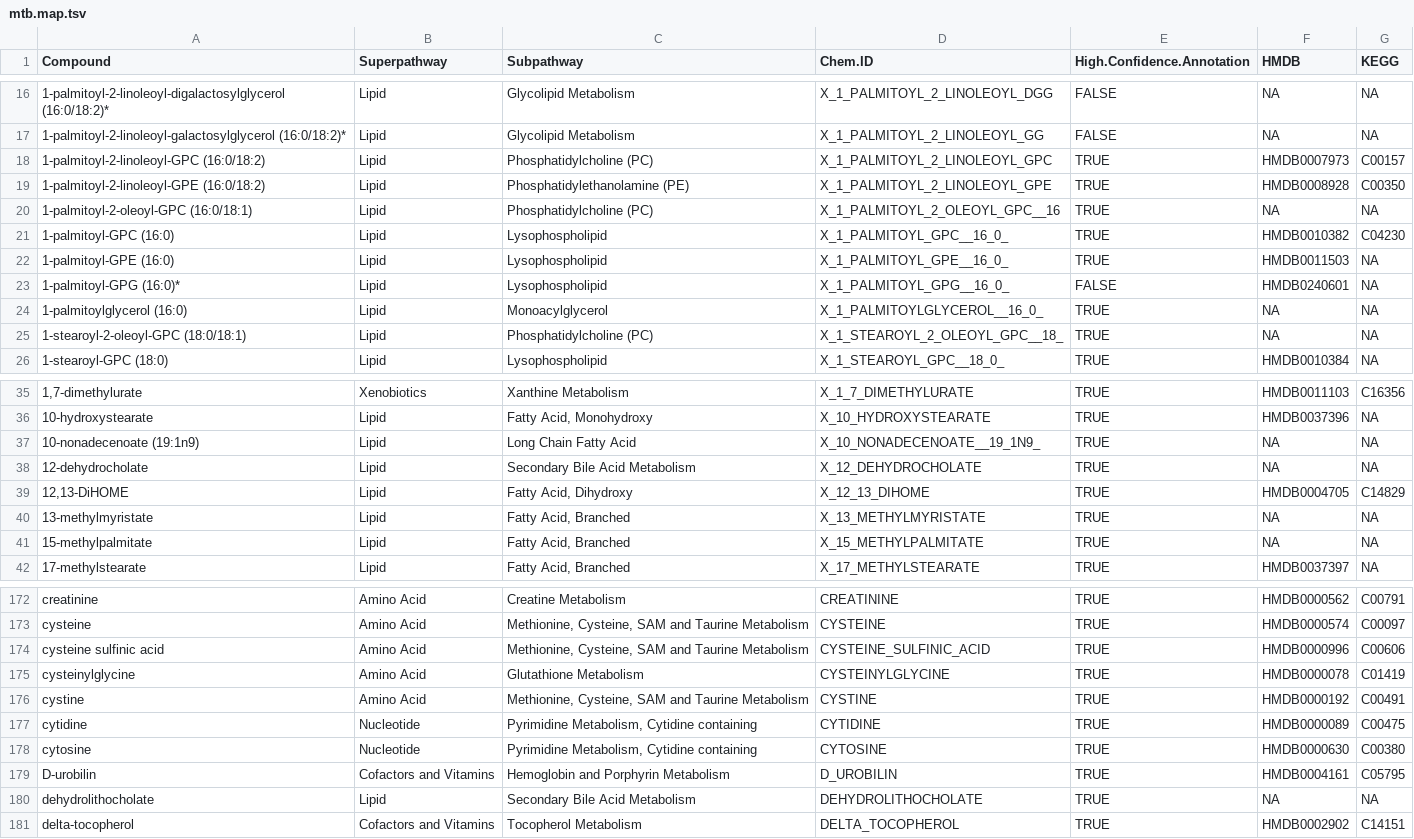
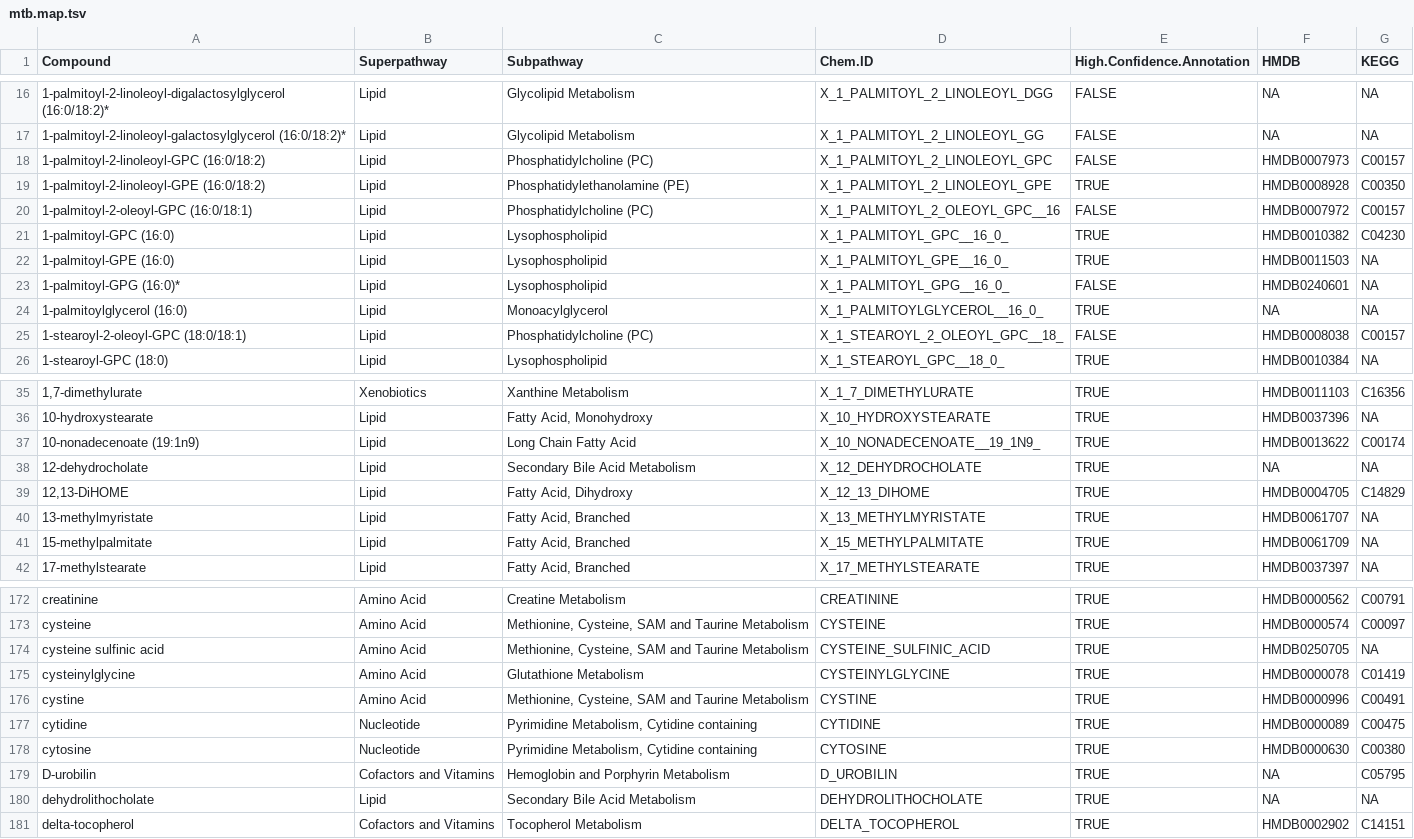
Before and after one commit to borenstein-lab/microbiome-metabolome-curated-data, a TSV file: data/processed_data/KIM_ADENOMAS_2020/mtb.map.tsv, drawn as a sheet; only a part is shown, gaps mark what is left out; the diff covers the shown part only.

Commit message:
Added taxonomy tables with read counts + some updates in metabolite mappings to hmdb/kegg

```diff
--- a/data/processed_data/KIM_ADENOMAS_2020/mtb.map.tsv
+++ b/data/processed_data/KIM_ADENOMAS_2020/mtb.map.tsv
@@ -17,5 +17,5 @@ Compound	Superpathway	Subpathway	Chem.ID	High.Confidence.Annotation	HMDB	KEGG
 1-palmitoyl-2-linoleoyl-galactosylglycerol (16:0/18:2)*	Lipid	Glycolipid Metabolism	X_1_PALMITOYL_2_LINOLEOYL_GG	FALSE	NA	NA
-1-palmitoyl-2-linoleoyl-GPC (16:0/18:2)	Lipid	Phosphatidylcholine (PC)	X_1_PALMITOYL_2_LINOLEOYL_GPC	TRUE	HMDB0007973	C00157
+1-palmitoyl-2-linoleoyl-GPC (16:0/18:2)	Lipid	Phosphatidylcholine (PC)	X_1_PALMITOYL_2_LINOLEOYL_GPC	FALSE	HMDB0007973	C00157
 1-palmitoyl-2-linoleoyl-GPE (16:0/18:2)	Lipid	Phosphatidylethanolamine (PE)	X_1_PALMITOYL_2_LINOLEOYL_GPE	TRUE	HMDB0008928	C00350
-1-palmitoyl-2-oleoyl-GPC (16:0/18:1)	Lipid	Phosphatidylcholine (PC)	X_1_PALMITOYL_2_OLEOYL_GPC__16	TRUE	NA	NA
+1-palmitoyl-2-oleoyl-GPC (16:0/18:1)	Lipid	Phosphatidylcholine (PC)	X_1_PALMITOYL_2_OLEOYL_GPC__16	FALSE	HMDB0007972	C00157
 1-palmitoyl-GPC (16:0)	Lipid	Lysophospholipid	X_1_PALMITOYL_GPC__16_0_	TRUE	HMDB0010382	C04230
@@ -24,3 +24,3 @@ Compound	Superpathway	Subpathway	Chem.ID	High.Confidence.Annotation	HMDB	KEGG
 1-palmitoylglycerol (16:0)	Lipid	Monoacylglycerol	X_1_PALMITOYLGLYCEROL__16_0_	TRUE	NA	NA
-1-stearoyl-2-oleoyl-GPC (18:0/18:1)	Lipid	Phosphatidylcholine (PC)	X_1_STEAROYL_2_OLEOYL_GPC__18_	TRUE	NA	NA
+1-stearoyl-2-oleoyl-GPC (18:0/18:1)	Lipid	Phosphatidylcholine (PC)	X_1_STEAROYL_2_OLEOYL_GPC__18_	FALSE	HMDB0008038	C00157
 1-stearoyl-GPC (18:0)	Lipid	Lysophospholipid	X_1_STEAROYL_GPC__18_0_	TRUE	HMDB0010384	NA
@@ -36,7 +36,7 @@ Compound	Superpathway	Subpathway	Chem.ID	High.Confidence.Annotation	HMDB	KEGG
 10-hydroxystearate	Lipid	Fatty Acid, Monohydroxy	X_10_HYDROXYSTEARATE	TRUE	HMDB0037396	NA
-10-nonadecenoate (19:1n9)	Lipid	Long Chain Fatty Acid	X_10_NONADECENOATE__19_1N9_	TRUE	NA	NA
+10-nonadecenoate (19:1n9)	Lipid	Long Chain Fatty Acid	X_10_NONADECENOATE__19_1N9_	TRUE	HMDB0013622	C00174
 12-dehydrocholate	Lipid	Secondary Bile Acid Metabolism	X_12_DEHYDROCHOLATE	TRUE	NA	NA
 12,13-DiHOME	Lipid	Fatty Acid, Dihydroxy	X_12_13_DIHOME	TRUE	HMDB0004705	C14829
-13-methylmyristate	Lipid	Fatty Acid, Branched	X_13_METHYLMYRISTATE	TRUE	NA	NA
-15-methylpalmitate	Lipid	Fatty Acid, Branched	X_15_METHYLPALMITATE	TRUE	NA	NA
+13-methylmyristate	Lipid	Fatty Acid, Branched	X_13_METHYLMYRISTATE	TRUE	HMDB0061707	NA
+15-methylpalmitate	Lipid	Fatty Acid, Branched	X_15_METHYLPALMITATE	TRUE	HMDB0061709	NA
 17-methylstearate	Lipid	Fatty Acid, Branched	X_17_METHYLSTEARATE	TRUE	HMDB0037397	NA
@@ -173,8 +173,8 @@ creatinine	Amino Acid	Creatine Metabolism	CREATININE	TRUE	HMDB0000562	C00791
 cysteine	Amino Acid	Methionine, Cysteine, SAM and Taurine Metabolism	CYSTEINE	TRUE	HMDB0000574	C00097
-cysteine sulfinic acid	Amino Acid	Methionine, Cysteine, SAM and Taurine Metabolism	CYSTEINE_SULFINIC_ACID	TRUE	HMDB0000996	C00606
+cysteine sulfinic acid	Amino Acid	Methionine, Cysteine, SAM and Taurine Metabolism	CYSTEINE_SULFINIC_ACID	TRUE	HMDB0250705	NA
 cysteinylglycine	Amino Acid	Glutathione Metabolism	CYSTEINYLGLYCINE	TRUE	HMDB0000078	C01419
-cystine	Amino Acid	Methionine, Cysteine, SAM and Taurine Metabolism	CYSTINE	TRUE	HMDB0000192	C00491
+cystine	Amino Acid	Methionine, Cysteine, SAM and Taurine Metabolism	CYSTINE	TRUE	HMDB0000996	C00491
 cytidine	Nucleotide	Pyrimidine Metabolism, Cytidine containing	CYTIDINE	TRUE	HMDB0000089	C00475
 cytosine	Nucleotide	Pyrimidine Metabolism, Cytidine containing	CYTOSINE	TRUE	HMDB0000630	C00380
-D-urobilin	Cofactors and Vitamins	Hemoglobin and Porphyrin Metabolism	D_UROBILIN	TRUE	HMDB0004161	C05795
+D-urobilin	Cofactors and Vitamins	Hemoglobin and Porphyrin Metabolism	D_UROBILIN	TRUE	NA	C05795
 dehydrolithocholate	Lipid	Secondary Bile Acid Metabolism	DEHYDROLITHOCHOLATE	TRUE	NA	NA
```
Also changed, not shown: 27 edited cells elsewhere in this file, data/processed_data/KANG_AUTISM_2017/mtb.map.tsv, 12 other files.
